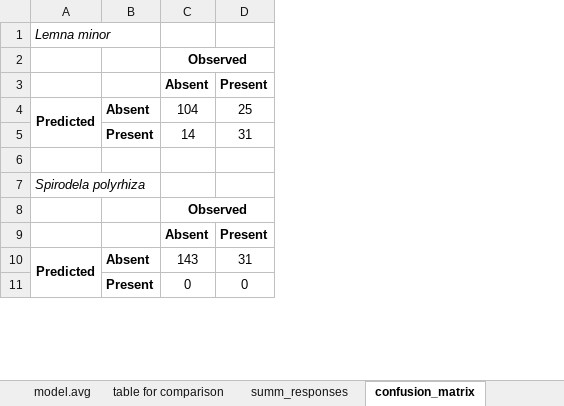
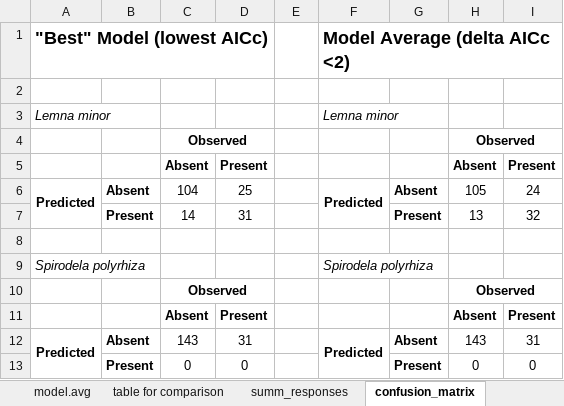
Before and after one commit to mccannecology/absences, an Excel workbook: GLM/glm summary 9-17-2014.xlsx, sheet confusion_matrix, drawn as a sheet; only a part is shown; values as stored, in another font and other column widths than the file's, no borders; addresses are those after the commit; the diff names each change by its address in the sheet, - before the commit and + after, or states it on an @@ line.

Commit message:
model averaging

```diff
--- a/GLM/glm summary 9-17-2014.xlsx (sheet confusion_matrix)
+++ b/GLM/glm summary 9-17-2014.xlsx (sheet confusion_matrix)
+column E, empty
+column F, rows 3-12: Lemna minor |  |  | Predicted |  |  | Spirodela polyrhiza |  |  | Predicted
+column G, rows 6-13: Absent | Present |  |  |  |  | Absent | Present
+column H, rows 4-13: Observed | Absent | 105 | 13 |  |  | Observed | Absent | 143 | 0
+column I, rows 5-13: Present | 24 | 32 |  |  |  | Present | 31 | 0
+row 1: "Best" Model (lowest AICc) |  |  |  |  | Model Average (delta AICc <2)
+row 2: (empty)
```
Also changed, not shown: 15 other files.
